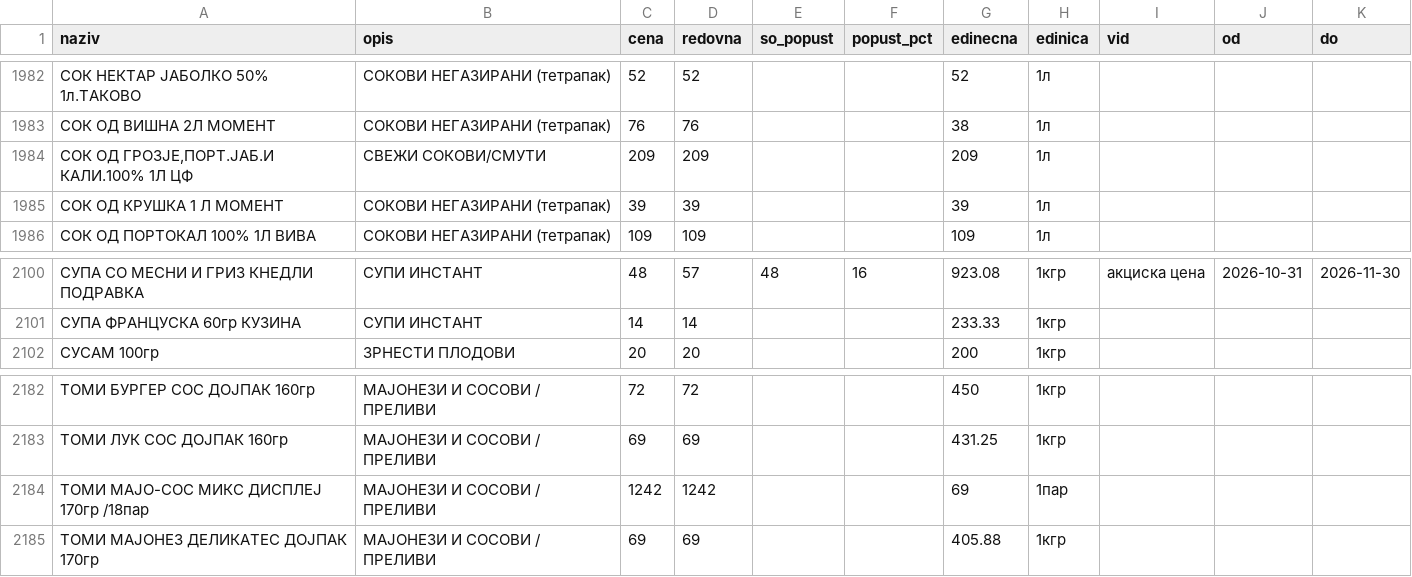
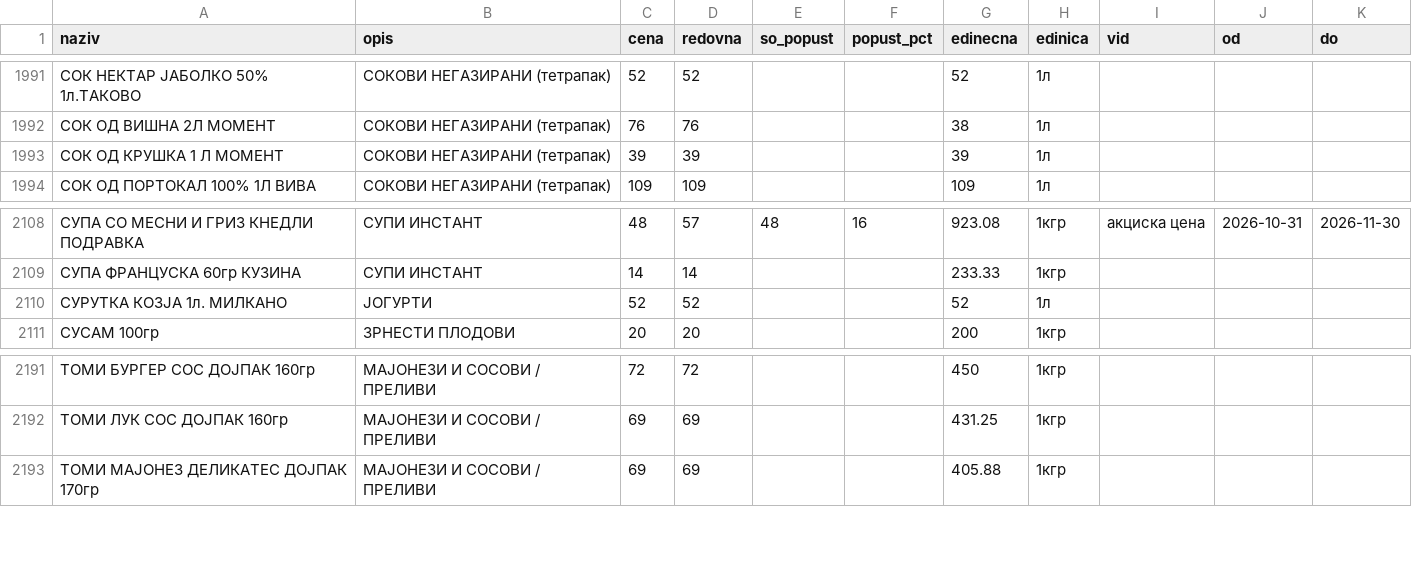
Before and after one commit to zorannastov-blip/stip-akcii, a CSV file: podatoci/sostojba/stokomak-30.csv, drawn as a sheet; only a part is shown, gaps mark what is left out; removed rows and columns are numbered as before the commit, all else as after; the diff covers the shown part only; the diff names each change by its address in the sheet, - before the commit and + after, or states it on an @@ line.

```diff
--- a/podatoci/sostojba/stokomak-30.csv
+++ b/podatoci/sostojba/stokomak-30.csv
-row 1984: СОК ОД ГРОЗЈЕ,ПОРТ.ЈАБ.И КАЛИ.100% 1Л ЦФ | СВЕЖИ СОКОВИ/СМУТИ | 209 | 209 |  |  | 209 | 1л
+row 2110: СУРУТКА КОЗЈА 1л. МИЛКАНО | ЈОГУРТИ | 52 | 52 |  |  | 52 | 1л
-row 2184: ТОМИ МАЈО-СОС МИКС ДИСПЛЕЈ 170гр /18пар | МАЈОНЕЗИ И СОСОВИ / ПРЕЛИВИ | 1242 | 1242 |  |  | 69 | 1пар
```
Also changed, not shown: 10 added rows and 1 removed row elsewhere in this file, podatoci/akcii/aktivni.csv, podatoci/prodavnici.csv, 6 other files.
